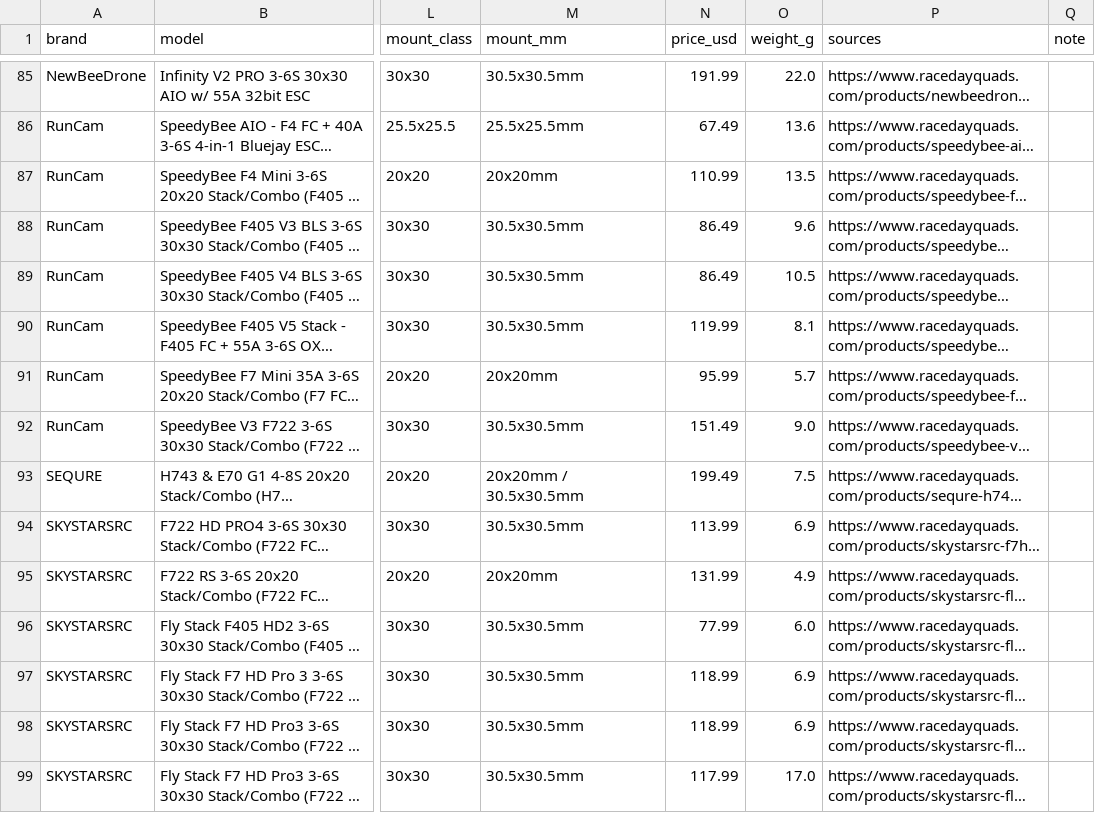
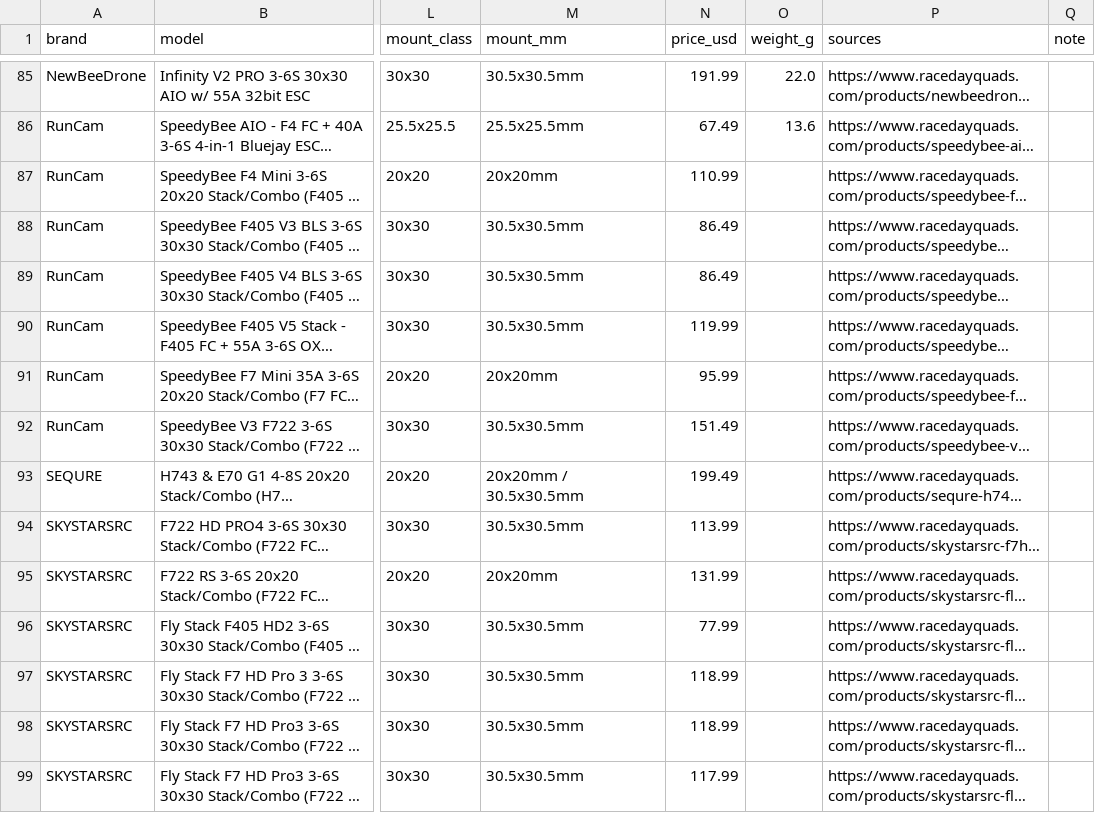
Before and after one commit to fpvdb/fpv-db-data, a CSV file: stacks.csv, drawn as a sheet; only a part is shown, gaps mark what is left out; long unchanged cells end in …; the diff covers the shown part only; the diff names each change by its address in the sheet, - before the commit and + after, or states it on an @@ line.

Commit message:
Dataset export 2026-10-20

```diff
--- a/stacks.csv
+++ b/stacks.csv
-O87 (weight_g): 13.5
+O87 (weight_g): (empty)
-O88 (weight_g): 9.6
+O88 (weight_g): (empty)
-O89 (weight_g): 10.5
+O89 (weight_g): (empty)
-O90 (weight_g): 8.1
+O90 (weight_g): (empty)
-O91 (weight_g): 5.7
+O91 (weight_g): (empty)
-O92 (weight_g): 9.0
+O92 (weight_g): (empty)
-O93 (weight_g): 7.5
+O93 (weight_g): (empty)
-O94 (weight_g): 6.9
+O94 (weight_g): (empty)
-O95 (weight_g): 4.9
+O95 (weight_g): (empty)
-O96 (weight_g): 6.0
+O96 (weight_g): (empty)
-O97:O98 (weight_g): 6.9
+O97:O98 (weight_g): (empty)
-O99 (weight_g): 17.0
+O99 (weight_g): (empty)
```
Also changed, not shown: 28 edited cells elsewhere in this file, 1 other file.
